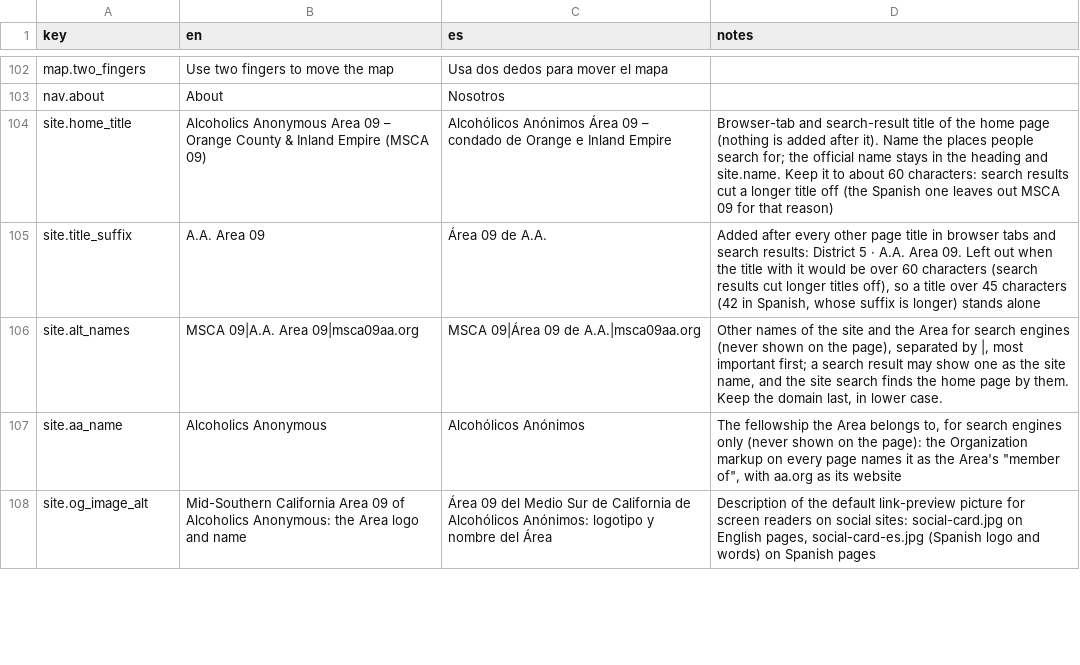
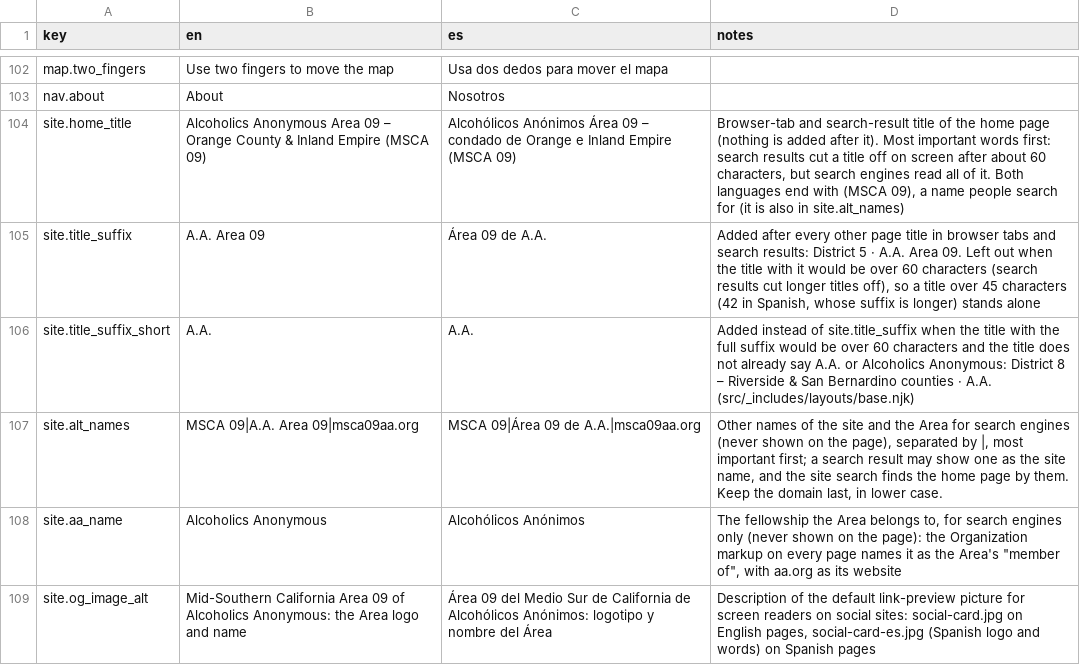
Before and after one commit to MKP715/MSCA09, a CSV file: data/text/common.csv, drawn as a sheet; only a part is shown, gaps mark what is left out.

```diff
--- a/data/text/common.csv
+++ b/data/text/common.csv
@@ -103,4 +103,5 @@ map.two_fingers,Use two fingers to move the map,Usa dos dedos para mover el mapa
 nav.about,About,Nosotros,
-site.home_title,Alcoholics Anonymous Area 09 – Orange County & Inland Empire (MSCA 09),Alcohólicos Anónimos Área 09 – condado de Orange e Inland Empire,"Browser-tab and search-result title of the home page (nothing is added after it). Name the places people search for; the official name stays in the heading and site.name. Keep it to about 60 characters: search results cut a longer title off (the Spanish one leaves out MSCA 09 for that reason)"
+site.home_title,Alcoholics Anonymous Area 09 – Orange County & Inland Empire (MSCA 09),Alcohólicos Anónimos Área 09 – condado de Orange e Inland Empire (MSCA 09),"Browser-tab and search-result title of the home page (nothing is added after it). Most important words first: search results cut a title off on screen after about 60 characters, but search engines read all of it. Both languages end with (MSCA 09), a name people search for (it is also in site.alt_names)"
 site.title_suffix,A.A. Area 09,Área 09 de A.A.,"Added after every other page title in browser tabs and search results: District 5 · A.A. Area 09. Left out when the title with it would be over 60 characters (search results cut longer titles off), so a title over 45 characters (42 in Spanish, whose suffix is longer) stands alone"
+site.title_suffix_short,A.A.,A.A.,Added instead of site.title_suffix when the title with the full suffix would be over 60 characters and the title does not already say A.A. or Alcoholics Anonymous: District 8 – Riverside & San Bernardino counties · A.A. (src/_includes/layouts/base.njk)
 site.alt_names,MSCA 09|A.A. Area 09|msca09aa.org,MSCA 09|Área 09 de A.A.|msca09aa.org,"Other names of the site and the Area for search engines (never shown on the page), separated by |, most important first; a search result may show one as the site name, and the site search finds the home page by them. Keep the domain last, in lower case."
```
Also changed, not shown: data/settings.csv, data/text/committees.csv, 11 other files.
